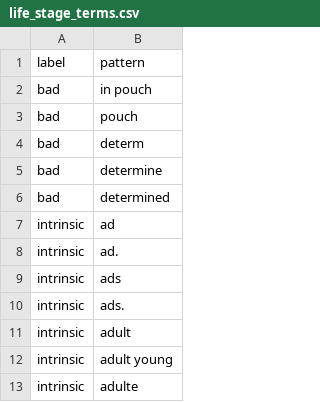
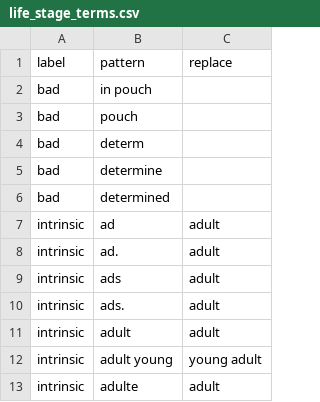
Before and after one commit to rafelafrance/PowerRANGES, a CSV file: ranges/pylib/rules/terms/life_stage_terms.csv, drawn as a sheet; only a part is shown; the diff names each change by its address in the sheet, - before the commit and + after, or states it on an @@ line.

```diff
--- a/ranges/pylib/rules/terms/life_stage_terms.csv
+++ b/ranges/pylib/rules/terms/life_stage_terms.csv
+column C, rows 1-13: replace |  |  |  |  |  | adult | adult | adult | adult | adult | young adult | adult
```
Also changed, not shown: ranges/pylib/rules/terms/testicle_terms.csv, 9 other files.
